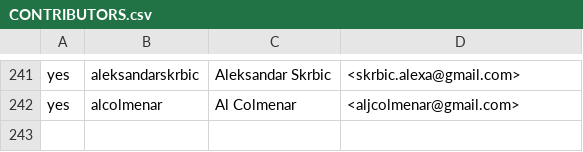
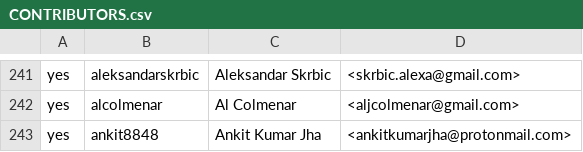
Before and after one commit to outerwear/ockam-contributors, a CSV file: CONTRIBUTORS.csv, drawn as a sheet; only a part is shown, gaps mark what is left out; the diff names each change by its address in the sheet, - before the commit and + after, or states it on an @@ line.

Commit message:
Update CONTRIBUTORS.csv

```diff
--- a/CONTRIBUTORS.csv
+++ b/CONTRIBUTORS.csv
+row 243: yes | ankit8848 | Ankit Kumar Jha | <ankitkumarjha@protonmail.com>
```
